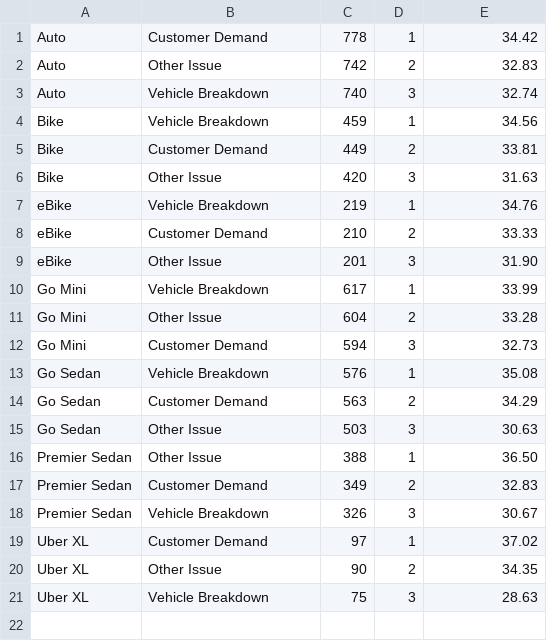
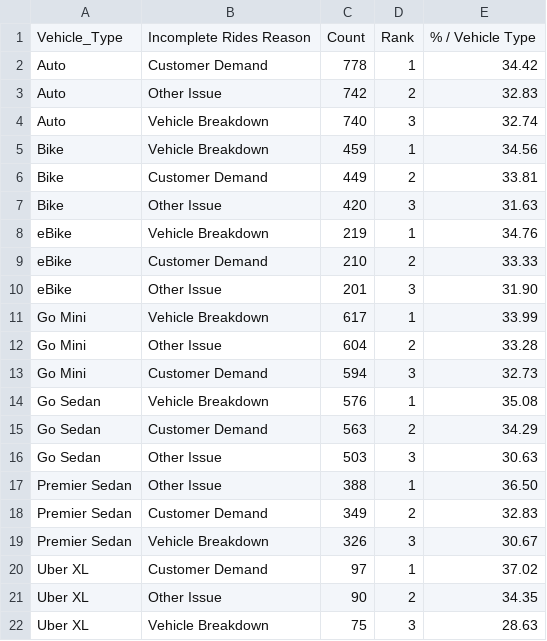
Before and after one commit to renielviado/SQL-Project-1--Uber-Case-Study, a CSV file: Ranking and percentage of incomplete rides reason per vehicle type.csv, drawn as a sheet; the diff names each change by its address in the sheet, - before the commit and + after, or states it on an @@ line.

Commit message:
Update Ranking and percentage of incomplete rides reason per vehicle type.csv

```diff
--- a/Ranking and percentage of incomplete rides reason per vehicle type.csv
+++ b/Ranking and percentage of incomplete rides reason per vehicle type.csv
+row 1: Vehicle_Type | Incomplete Rides Reason | Count | Rank | % / Vehicle Type
```
